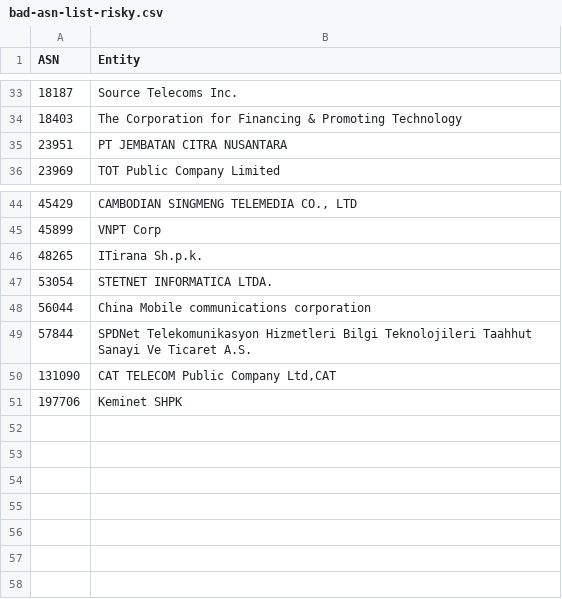
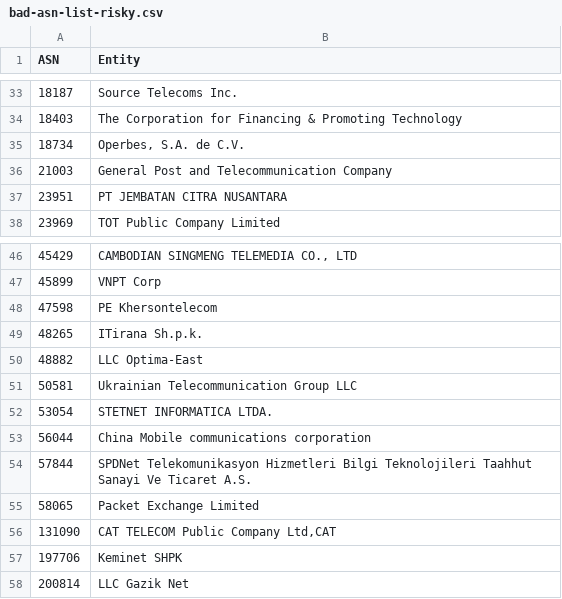
Before and after one commit to AndrewDaws/bad-asn-list, a CSV file: bad-asn-list-risky.csv, drawn as a sheet; only a part is shown, gaps mark what is left out; the diff names each change by its address in the sheet, - before the commit and + after, or states it on an @@ line.

```diff
--- a/bad-asn-list-risky.csv
+++ b/bad-asn-list-risky.csv
+row 35: 18734 | Operbes, S.A. de C.V.
+row 36: 21003 | General Post and Telecommunication Company
+row 48: 47598 | PE Khersontelecom
+row 50: 48882 | LLC Optima-East
+row 51: 50581 | Ukrainian Telecommunication Group LLC
+row 55: 58065 | Packet Exchange Limited
+row 58: 200814 | LLC Gazik Net
```
Also changed, not shown: bad-asn-list.csv.
